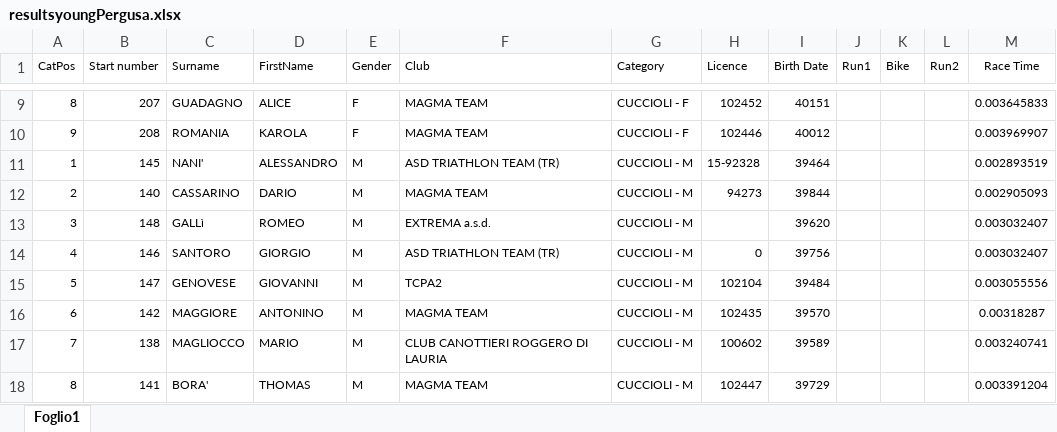
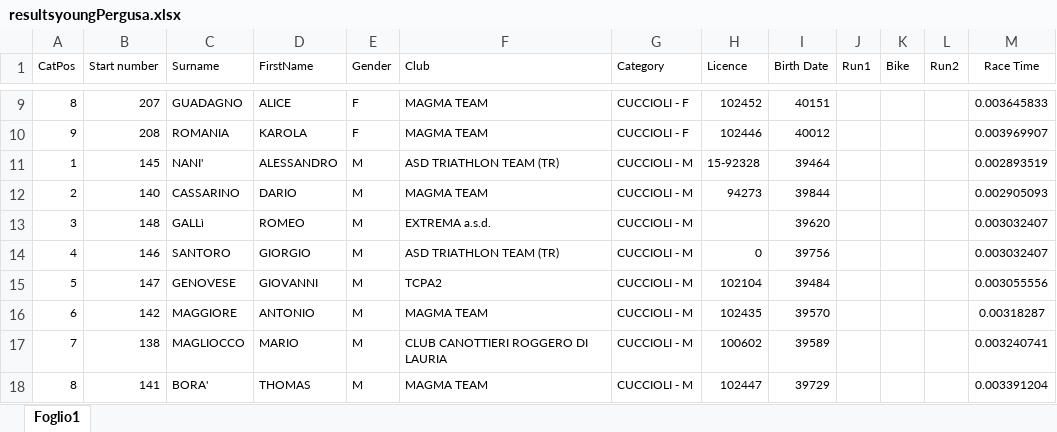
Before and after one commit to fiama3/stsRankBuilder, an Excel workbook: dataIn/resultsyoungPergusa.xlsx, sheet Foglio1, drawn as a sheet; only a part is shown, gaps mark what is left out; values as stored, in another font and other column widths than the file's, no borders; the diff names each change by its address in the sheet, - before the commit and + after, or states it on an @@ line.

```diff
--- a/dataIn/resultsyoungPergusa.xlsx (sheet Foglio1)
+++ b/dataIn/resultsyoungPergusa.xlsx (sheet Foglio1)
-D16 (FirstName): ANTONINO
+D16 (FirstName): ANTONIO
```
Also changed, not shown: TotalRankGiovani.xlsx, dataIn/points.xlsx, 25 other files.
